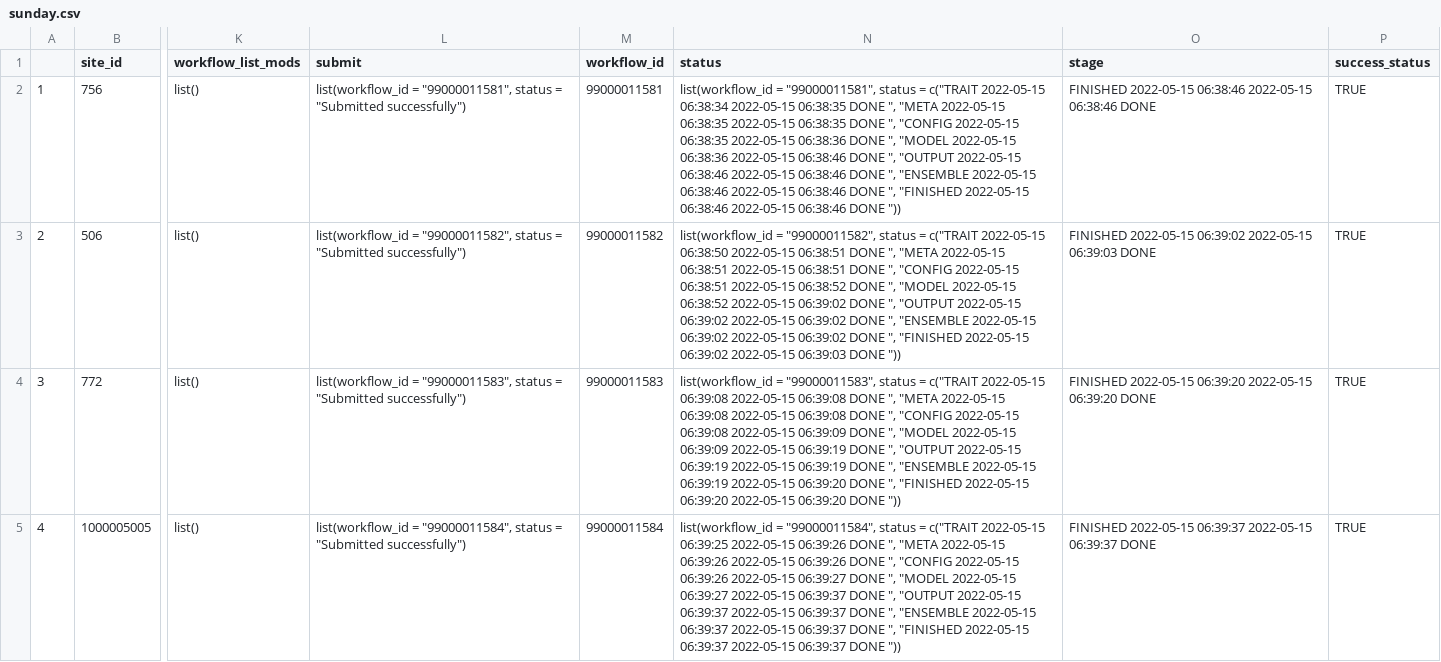
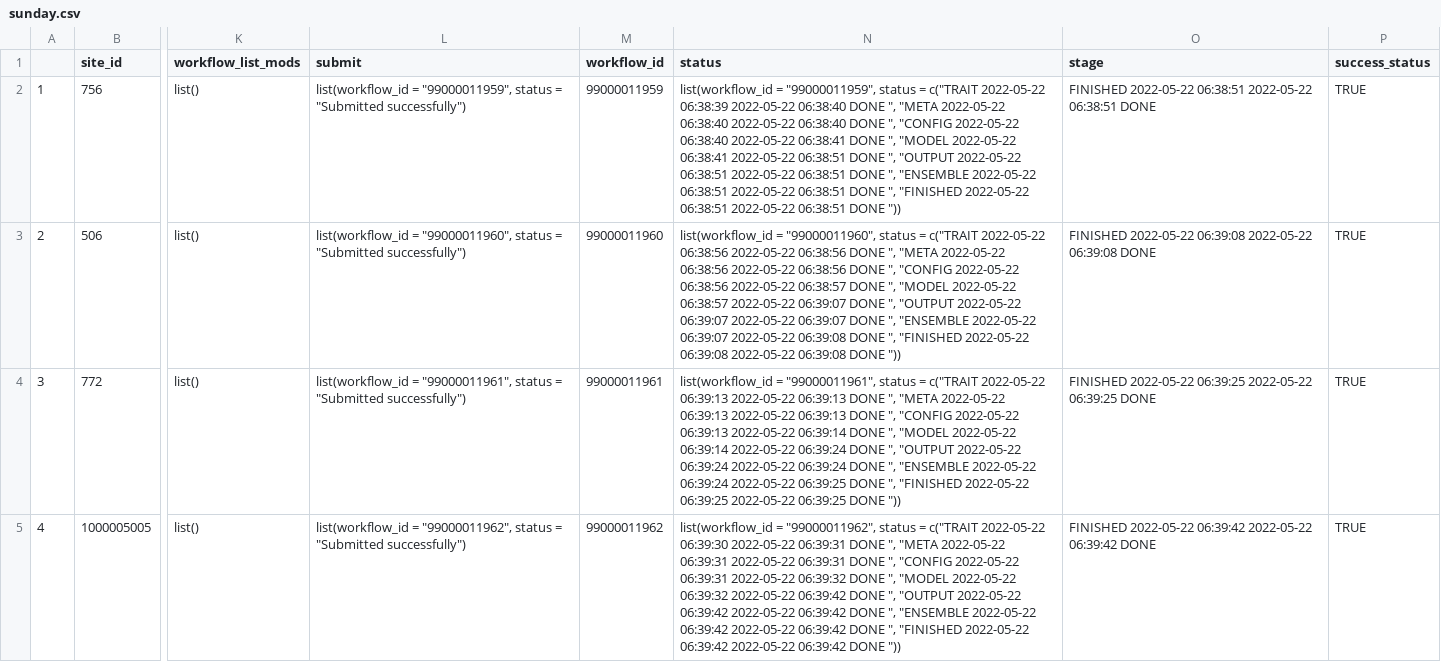
Before and after one commit to cryolune/pecan-status-board, a CSV file: data/sunday.csv, drawn as a sheet; only a part is shown, gaps mark what is left out; the diff covers the shown part only; the diff names each change by its address in the sheet, - before the commit and + after, or states it on an @@ line.

Commit message:
Update Result

```diff
--- a/data/sunday.csv
+++ b/data/sunday.csv
-L2 (submit): list(workflow_id = "99000011581", status =…
+L2 (submit): list(workflow_id = "99000011959", status =…
-M2 (workflow_id): 99000011581
+M2 (workflow_id): 99000011959
-N2 (status): list(workflow_id = "99000011581", status = c("TRAIT 2022-05-15 06:38:34 2022-05-15 06:38:35 DONE ", "META 2022-05-15 06:38:35 2022-05-15 06:38:35 DONE ", "CONFIG 2022-05-15 06:38:35 2022-05-15 06:38:36 DONE ", "MODEL 2022-05-15 06:38:36 2022-05-15 06:38:46 DONE ", "OUTPUT 2022-05-15 06:38:46 2022-05-15 06:38:46 DONE ", "ENSEMBLE 2022-05-15 06:38:46 2022-05-15 06:38:46 DONE ", "FINISHED 2022-05-15 06:38:46 2022-05-15 06:38:46 DONE "))
+N2 (status): list(workflow_id = "99000011959", status = c("TRAIT 2022-05-22 06:38:39 2022-05-22 06:38:40 DONE ", "META 2022-05-22 06:38:40 2022-05-22 06:38:40 DONE ", "CONFIG 2022-05-22 06:38:40 2022-05-22 06:38:41 DONE ", "MODEL 2022-05-22 06:38:41 2022-05-22 06:38:51 DONE ", "OUTPUT 2022-05-22 06:38:51 2022-05-22 06:38:51 DONE ", "ENSEMBLE 2022-05-22 06:38:51 2022-05-22 06:38:51 DONE ", "FINISHED 2022-05-22 06:38:51 2022-05-22 06:38:51 DONE "))
-O2 (stage): FINISHED 2022-05-15 06:38:46 2022-05-15 06:38:46 DONE
+O2 (stage): FINISHED 2022-05-22 06:38:51 2022-05-22 06:38:51 DONE
-L3 (submit): list(workflow_id = "99000011582", status =…
+L3 (submit): list(workflow_id = "99000011960", status =…
-M3 (workflow_id): 99000011582
+M3 (workflow_id): 99000011960
-N3 (status): list(workflow_id = "99000011582", status = c("TRAIT 2022-05-15 06:38:50 2022-05-15 06:38:51 DONE ", "META 2022-05-15 06:38:51 2022-05-15 06:38:51 DONE ", "CONFIG 2022-05-15 06:38:51 2022-05-15 06:38:52 DONE ", "MODEL 2022-05-15 06:38:52 2022-05-15 06:39:02 DONE ", "OUTPUT 2022-05-15 06:39:02 2022-05-15 06:39:02 DONE ", "ENSEMBLE 2022-05-15 06:39:02 2022-05-15 06:39:02 DONE ", "FINISHED 2022-05-15 06:39:02 2022-05-15 06:39:03 DONE "))
+N3 (status): list(workflow_id = "99000011960", status = c("TRAIT 2022-05-22 06:38:56 2022-05-22 06:38:56 DONE ", "META 2022-05-22 06:38:56 2022-05-22 06:38:56 DONE ", "CONFIG 2022-05-22 06:38:56 2022-05-22 06:38:57 DONE ", "MODEL 2022-05-22 06:38:57 2022-05-22 06:39:07 DONE ", "OUTPUT 2022-05-22 06:39:07 2022-05-22 06:39:07 DONE ", "ENSEMBLE 2022-05-22 06:39:07 2022-05-22 06:39:08 DONE ", "FINISHED 2022-05-22 06:39:08 2022-05-22 06:39:08 DONE "))
-O3 (stage): FINISHED 2022-05-15 06:39:02 2022-05-15 06:39:03 DONE
+O3 (stage): FINISHED 2022-05-22 06:39:08 2022-05-22 06:39:08 DONE
-L4 (submit): list(workflow_id = "99000011583", status =…
+L4 (submit): list(workflow_id = "99000011961", status =…
-M4 (workflow_id): 99000011583
+M4 (workflow_id): 99000011961
-N4 (status): list(workflow_id = "99000011583", status = c("TRAIT 2022-05-15 06:39:08 2022-05-15 06:39:08 DONE ", "META 2022-05-15 06:39:08 2022-05-15 06:39:08 DONE ", "CONFIG 2022-05-15 06:39:08 2022-05-15 06:39:09 DONE ", "MODEL 2022-05-15 06:39:09 2022-05-15 06:39:19 DONE ", "OUTPUT 2022-05-15 06:39:19 2022-05-15 06:39:19 DONE ", "ENSEMBLE 2022-05-15 06:39:19 2022-05-15 06:39:20 DONE ", "FINISHED 2022-05-15 06:39:20 2022-05-15 06:39:20 DONE "))
+N4 (status): list(workflow_id = "99000011961", status = c("TRAIT 2022-05-22 06:39:13 2022-05-22 06:39:13 DONE ", "META 2022-05-22 06:39:13 2022-05-22 06:39:13 DONE ", "CONFIG 2022-05-22 06:39:13 2022-05-22 06:39:14 DONE ", "MODEL 2022-05-22 06:39:14 2022-05-22 06:39:24 DONE ", "OUTPUT 2022-05-22 06:39:24 2022-05-22 06:39:24 DONE ", "ENSEMBLE 2022-05-22 06:39:24 2022-05-22 06:39:25 DONE ", "FINISHED 2022-05-22 06:39:25 2022-05-22 06:39:25 DONE "))
-O4 (stage): FINISHED 2022-05-15 06:39:20 2022-05-15 06:39:20 DONE
+O4 (stage): FINISHED 2022-05-22 06:39:25 2022-05-22 06:39:25 DONE
-L5 (submit): list(workflow_id = "99000011584", status =…
+L5 (submit): list(workflow_id = "99000011962", status =…
-M5 (workflow_id): 99000011584
+M5 (workflow_id): 99000011962
-N5 (status): list(workflow_id = "99000011584", status = c("TRAIT 2022-05-15 06:39:25 2022-05-15 06:39:26 DONE ", "META 2022-05-15 06:39:26 2022-05-15 06:39:26 DONE ", "CONFIG 2022-05-15 06:39:26 2022-05-15 06:39:27 DONE ", "MODEL 2022-05-15 06:39:27 2022-05-15 06:39:37 DONE ", "OUTPUT 2022-05-15 06:39:37 2022-05-15 06:39:37 DONE ", "ENSEMBLE 2022-05-15 06:39:37 2022-05-15 06:39:37 DONE ", "FINISHED 2022-05-15 06:39:37 2022-05-15 06:39:37 DONE "))
+N5 (status): list(workflow_id = "99000011962", status = c("TRAIT 2022-05-22 06:39:30 2022-05-22 06:39:31 DONE ", "META 2022-05-22 06:39:31 2022-05-22 06:39:31 DONE ", "CONFIG 2022-05-22 06:39:31 2022-05-22 06:39:32 DONE ", "MODEL 2022-05-22 06:39:32 2022-05-22 06:39:42 DONE ", "OUTPUT 2022-05-22 06:39:42 2022-05-22 06:39:42 DONE ", "ENSEMBLE 2022-05-22 06:39:42 2022-05-22 06:39:42 DONE ", "FINISHED 2022-05-22 06:39:42 2022-05-22 06:39:42 DONE "))
-O5 (stage): FINISHED 2022-05-15 06:39:37 2022-05-15 06:39:37 DONE
+O5 (stage): FINISHED 2022-05-22 06:39:42 2022-05-22 06:39:42 DONE
```
Also changed, not shown: 92 edited cells elsewhere in this file.
